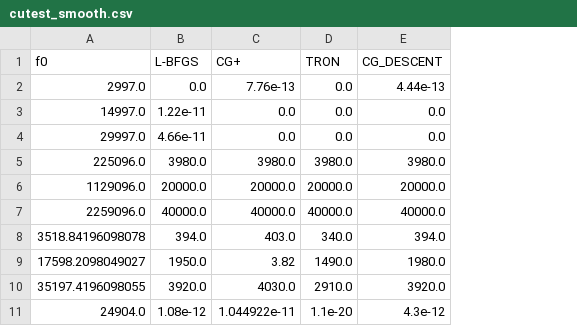
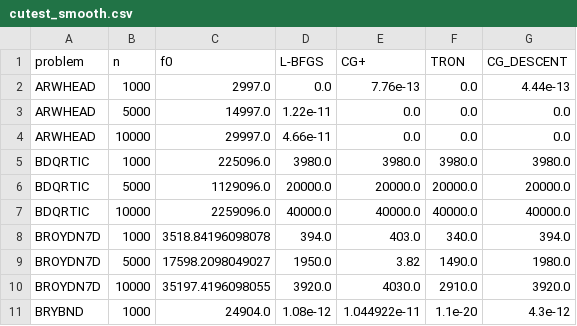
Before and after one commit to chripiermarini/QualityProfiles, a CSV file: examples/data/cutest_smooth.csv, drawn as a sheet; only a part is shown; the diff names each change by its address in the sheet, - before the commit and + after, or states it on an @@ line.

Commit message:
Add problem names and dimensions to the paper datasets
- cutest_smooth, negative_curvature and the four dfo_budget files now
  start with the CUTEst problem name and its dimension n, taken from the
  raw result files of the reference repository and matched row by row;
  all numeric values are unchanged
- examples/paper_data.py loads the datasets for every example script,
  optionally restricted to one dimension: load(name, n=10000) and
  load(name, n=100) give exactly the matrices of the newer reference
  scripts (Figures 8-11 with n = 10000 and n = 100)
- reproduce_paper_figures draws these subsets too, and the notebook has
  a section on restricting the test set
- examples/data/README.md documents where the data come from and two
  issues in the original data: values rounded to three digits in the
  smooth experiment, and the starting value of CRAGGLVY with n = 50

```diff
--- a/examples/data/cutest_smooth.csv
+++ b/examples/data/cutest_smooth.csv
+column A (problem), rows 2-11: ARWHEAD | ARWHEAD | ARWHEAD | BDQRTIC | BDQRTIC | BDQRTIC | BROYDN7D | BROYDN7D | BROYDN7D | BRYBND
+column B (n), rows 2-11: 1000 | 5000 | 10000 | 1000 | 5000 | 10000 | 1000 | 5000 | 10000 | 1000
```
Also changed, not shown: examples/data/dfo_budget_1000n.csv, examples/data/dfo_budget_250n.csv, 14 other files.
